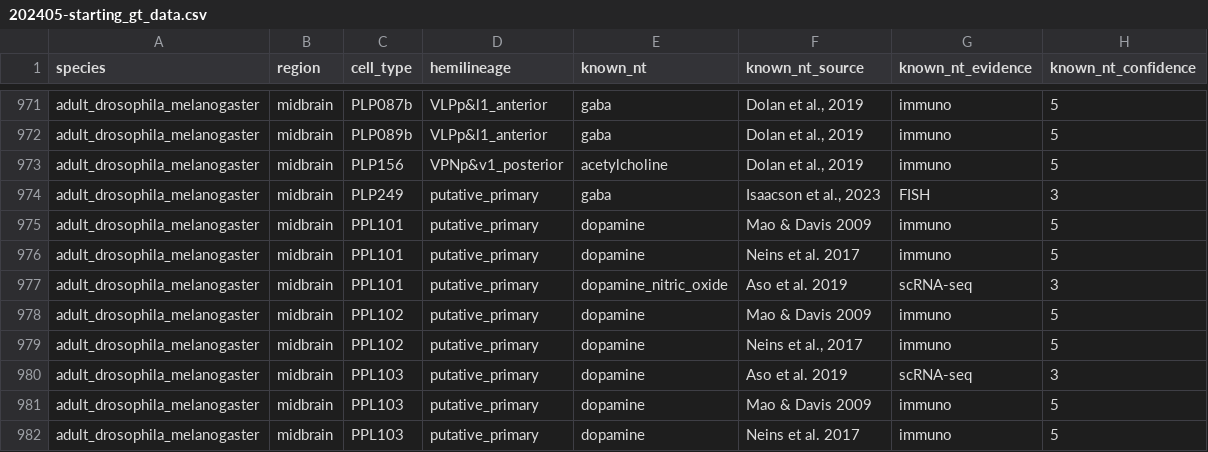
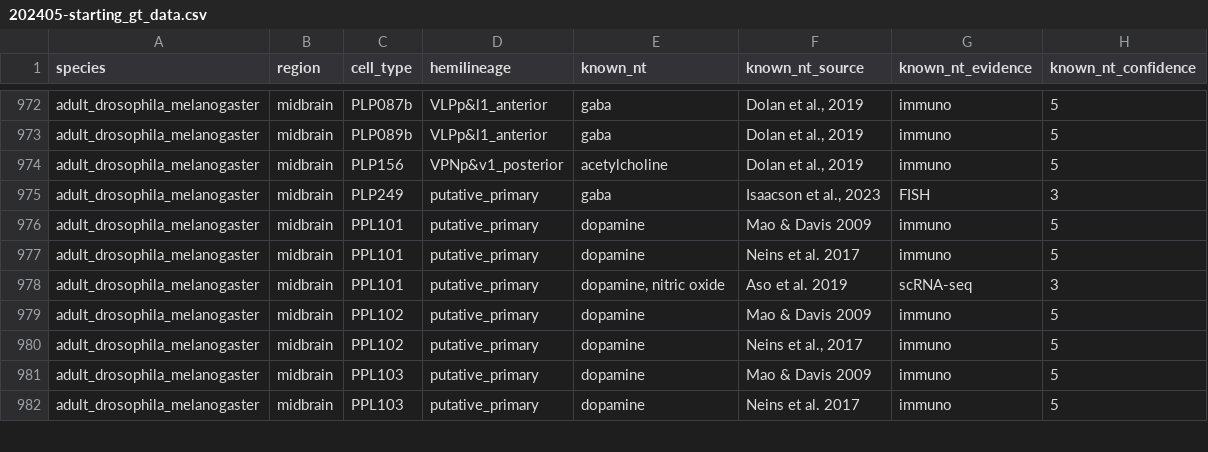
Before and after one commit to funkelab/drosophila_neurotransmitters, a CSV file: gt_sources/bates_2024/202405-starting_gt_data.csv, drawn as a sheet; only a part is shown, gaps mark what is left out; the diff covers the shown part only.

Commit message:
Small updates to GT data

```diff
--- a/gt_sources/bates_2024/202405-starting_gt_data.csv
+++ b/gt_sources/bates_2024/202405-starting_gt_data.csv
@@ -976,6 +977,5 @@ adult_drosophila_melanogaster,midbrain,PPL101,putative_primary,dopamine,Mao & Da
 adult_drosophila_melanogaster,midbrain,PPL101,putative_primary,dopamine,Neins et al. 2017,immuno,5
-adult_drosophila_melanogaster,midbrain,PPL101,putative_primary,dopamine_nitric_oxide,Aso et al. 2019,scRNA-seq,3
+adult_drosophila_melanogaster,midbrain,PPL101,putative_primary,"dopamine, nitric oxide",Aso et al. 2019,scRNA-seq,3
 adult_drosophila_melanogaster,midbrain,PPL102,putative_primary,dopamine,Mao & Davis 2009,immuno,5
 adult_drosophila_melanogaster,midbrain,PPL102,putative_primary,dopamine,"Neins et al., 2017",immuno,5
-adult_drosophila_melanogaster,midbrain,PPL103,putative_primary,dopamine,Aso et al. 2019,scRNA-seq,3
 adult_drosophila_melanogaster,midbrain,PPL103,putative_primary,dopamine,Mao & Davis 2009,immuno,5
```
Also changed, not shown: 9 added rows and 45 edited cells elsewhere in this file, gt_data.csv, 2 other files.
